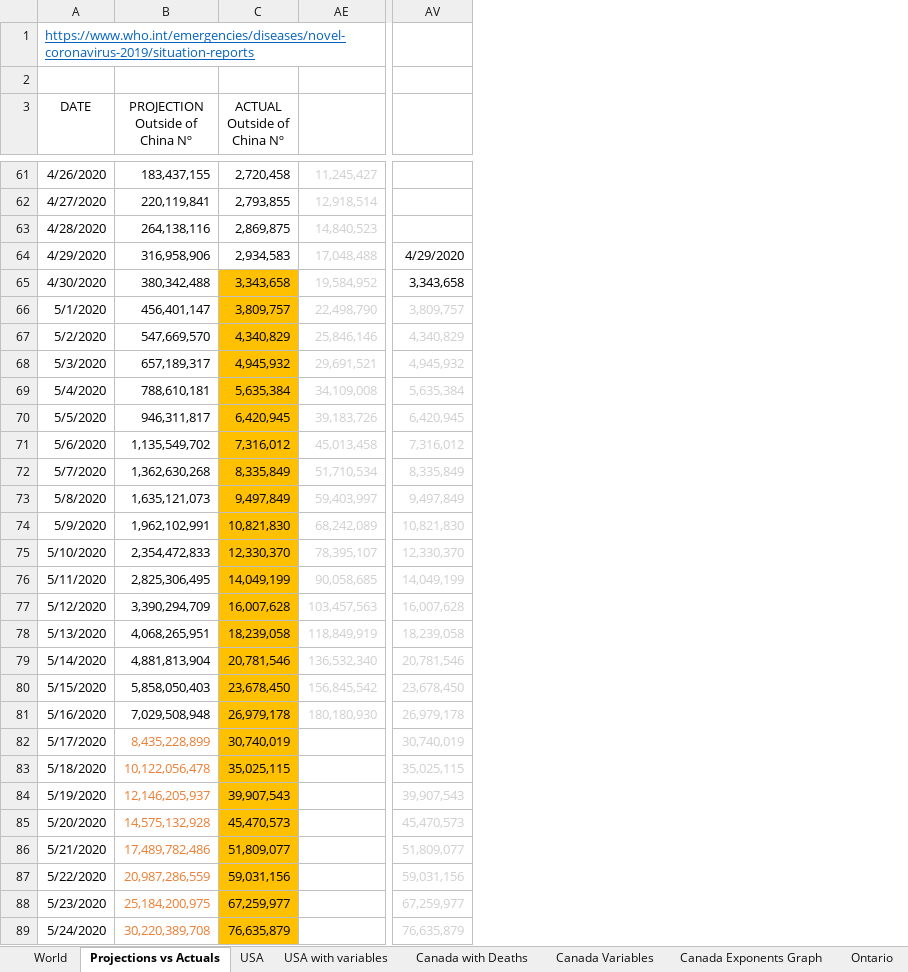
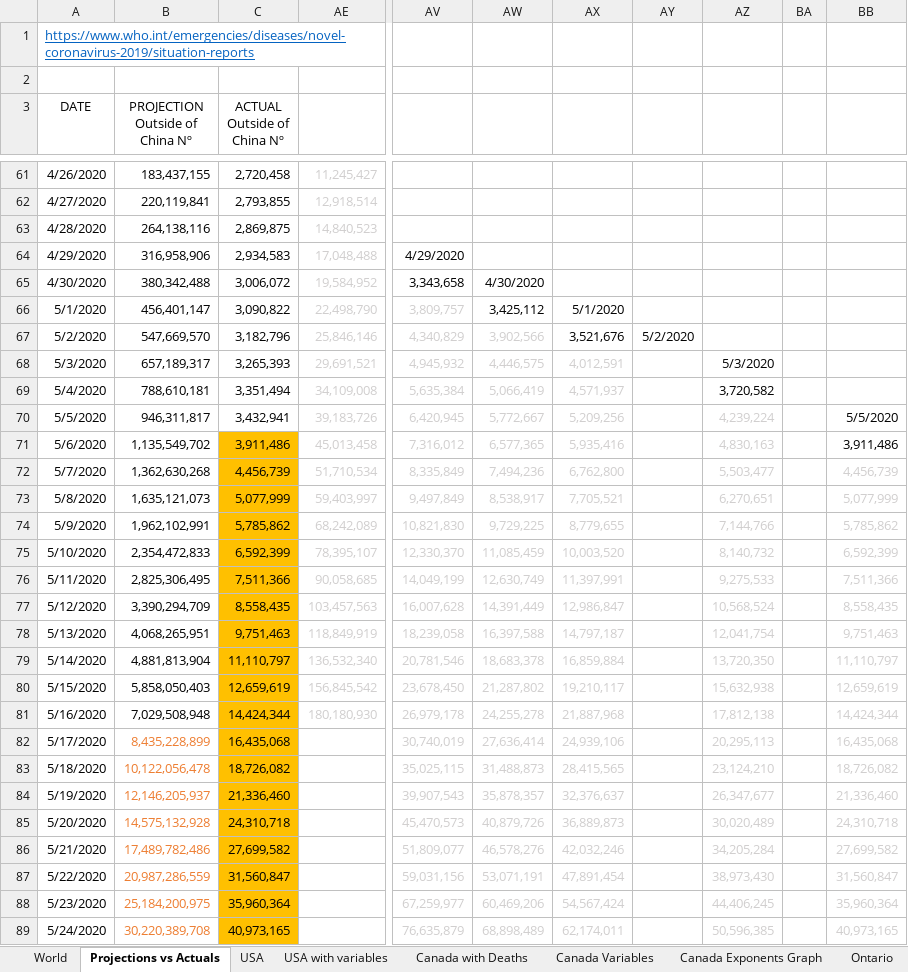
Before and after one commit to timothycomeau/COVID-19, an Excel workbook: COVID-19.xlsx, sheet Projections vs Actuals, drawn as a sheet; only a part is shown, gaps mark what is left out; values as stored, in another font and other column widths than the file's, no borders; charts and pictures not drawn; the diff covers the shown part only; the diff names each change by its address in the sheet, - before the commit and + after, or states it on an @@ line.

```diff
--- a/COVID-19.xlsx (sheet Projections vs Actuals)
+++ b/COVID-19.xlsx (sheet Projections vs Actuals)
+column AW, rows 65-89: 4/30/2020 | 3,425,112 | 3,902,566 | 4,446,575 | 5,066,419 | 5,772,667 | 6,577,365 | 7,494,236 | 8,538,917 | 9,729,225 | 11,085,459 | 12,630,749 | 14,391,449 | 16,397,588 | 18,683,378 | 21,287,802 | 24,255,278 | 27,636,414 | 31,488,873 | 35,878,357 | 40,879,726 | 46,578,276 | 53,071,191 | 60,469,206 | 68,898,489
+column AX, rows 66-89: 5/1/2020 | 3,521,676 | 4,012,591 | 4,571,937 | 5,209,256 | 5,935,416 | 6,762,800 | 7,705,521 | 8,779,655 | 10,003,520 | 11,397,991 | 12,986,847 | 14,797,187 | 16,859,884 | 19,210,117 | 21,887,968 | 24,939,106 | 28,415,565 | 32,376,637 | 36,889,873 | 42,032,246 | 47,891,454 | 54,567,424 | 62,174,011
+column AY, row 67: 5/2/2020
+column AZ, rows 68-89: 5/3/2020 | 3,720,582 | 4,239,224 | 4,830,163 | 5,503,477 | 6,270,651 | 7,144,766 | 8,140,732 | 9,275,533 | 10,568,524 | 12,041,754 | 13,720,350 | 15,632,938 | 17,812,138 | 20,295,113 | 23,124,210 | 26,347,677 | 30,020,489 | 34,205,284 | 38,973,430 | 44,406,245 | 50,596,385
+column BA, empty
+column BB, rows 70-89: 5/5/2020 | 3,911,486 | 4,456,739 | 5,077,999 | 5,785,862 | 6,592,399 | 7,511,366 | 8,558,435 | 9,751,463 | 11,110,797 | 12,659,619 | 14,424,344 | 16,435,068 | 18,726,082 | 21,336,460 | 24,310,718 | 27,699,582 | 31,560,847 | 35,960,364 | 40,973,165
-C65 (ACTUAL Outside of China Nº): 3,343,658
+C65 (ACTUAL Outside of China Nº): 3,006,072
-C65:C70 fill: #FFC000
+C65:C70 fill: none
-C66 (ACTUAL Outside of China Nº): 3,809,757
+C66 (ACTUAL Outside of China Nº): 3,090,822
-C67 (ACTUAL Outside of China Nº): 4,340,829
+C67 (ACTUAL Outside of China Nº): 3,182,796
-C68 (ACTUAL Outside of China Nº): 4,945,932
+C68 (ACTUAL Outside of China Nº): 3,265,393
-C69 (ACTUAL Outside of China Nº): 5,635,384
+C69 (ACTUAL Outside of China Nº): 3,351,494
-C70 (ACTUAL Outside of China Nº): 6,420,945
+C70 (ACTUAL Outside of China Nº): 3,432,941
-C71 (ACTUAL Outside of China Nº): 7,316,012
+C71 (ACTUAL Outside of China Nº): 3,911,486
-C72 (ACTUAL Outside of China Nº): 8,335,849
+C72 (ACTUAL Outside of China Nº): 4,456,739
-C73 (ACTUAL Outside of China Nº): 9,497,849
+C73 (ACTUAL Outside of China Nº): 5,077,999
-C74 (ACTUAL Outside of China Nº): 10,821,830
+C74 (ACTUAL Outside of China Nº): 5,785,862
-C75 (ACTUAL Outside of China Nº): 12,330,370
+C75 (ACTUAL Outside of China Nº): 6,592,399
-C76 (ACTUAL Outside of China Nº): 14,049,199
+C76 (ACTUAL Outside of China Nº): 7,511,366
-C77 (ACTUAL Outside of China Nº): 16,007,628
+C77 (ACTUAL Outside of China Nº): 8,558,435
-C78 (ACTUAL Outside of China Nº): 18,239,058
+C78 (ACTUAL Outside of China Nº): 9,751,463
-C79 (ACTUAL Outside of China Nº): 20,781,546
+C79 (ACTUAL Outside of China Nº): 11,110,797
-C80 (ACTUAL Outside of China Nº): 23,678,450
+C80 (ACTUAL Outside of China Nº): 12,659,619
-C81 (ACTUAL Outside of China Nº): 26,979,178
+C81 (ACTUAL Outside of China Nº): 14,424,344
-C82 (ACTUAL Outside of China Nº): 30,740,019
+C82 (ACTUAL Outside of China Nº): 16,435,068
-C83 (ACTUAL Outside of China Nº): 35,025,115
+C83 (ACTUAL Outside of China Nº): 18,726,082
-C84 (ACTUAL Outside of China Nº): 39,907,543
+C84 (ACTUAL Outside of China Nº): 21,336,460
-C85 (ACTUAL Outside of China Nº): 45,470,573
+C85 (ACTUAL Outside of China Nº): 24,310,718
-C86 (ACTUAL Outside of China Nº): 51,809,077
+C86 (ACTUAL Outside of China Nº): 27,699,582
-C87 (ACTUAL Outside of China Nº): 59,031,156
+C87 (ACTUAL Outside of China Nº): 31,560,847
-C88 (ACTUAL Outside of China Nº): 67,259,977
+C88 (ACTUAL Outside of China Nº): 35,960,364
-C89 (ACTUAL Outside of China Nº): 76,635,879
+C89 (ACTUAL Outside of China Nº): 40,973,165
```
Also changed, not shown: 47 edited cells and cell formats elsewhere in this sheet, sheet USA, sheet Exposure Matrix, sheet Canada with Deaths, sheet Canada Variables, sheet Python Models, sheet World, 5 more sheets, formulas that keep their value, hidden cells, charts or pictures, 19 other files.
